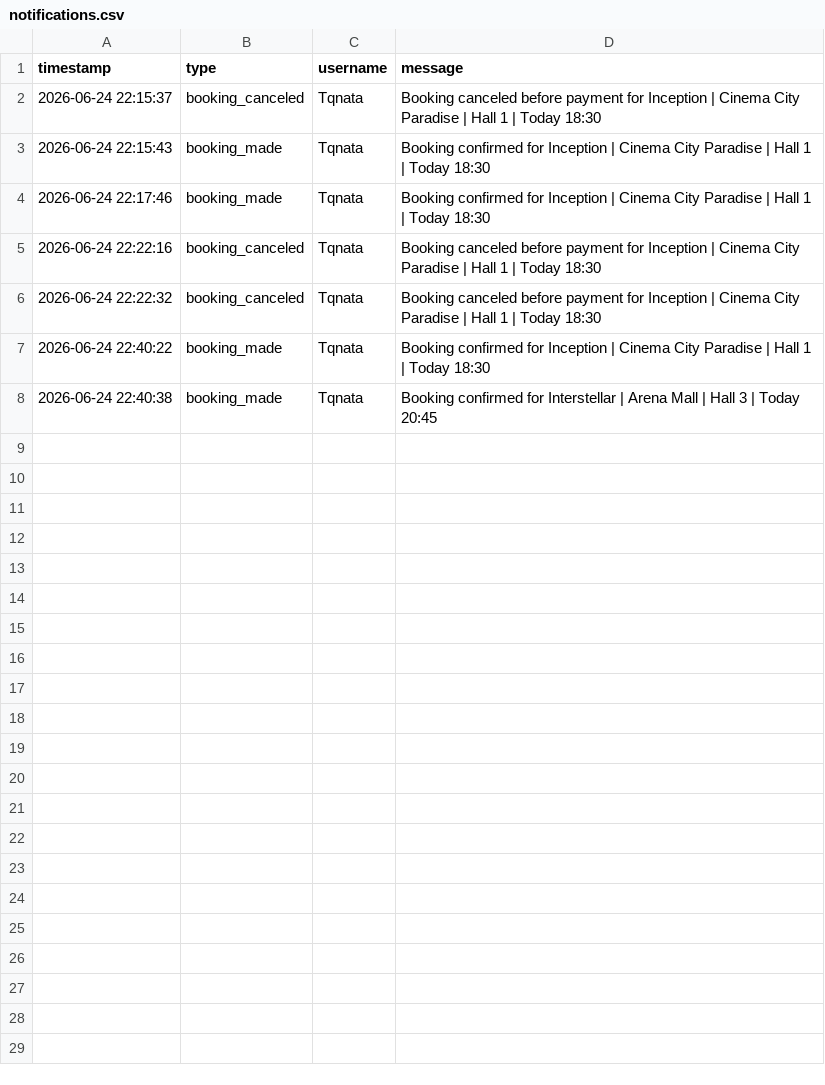
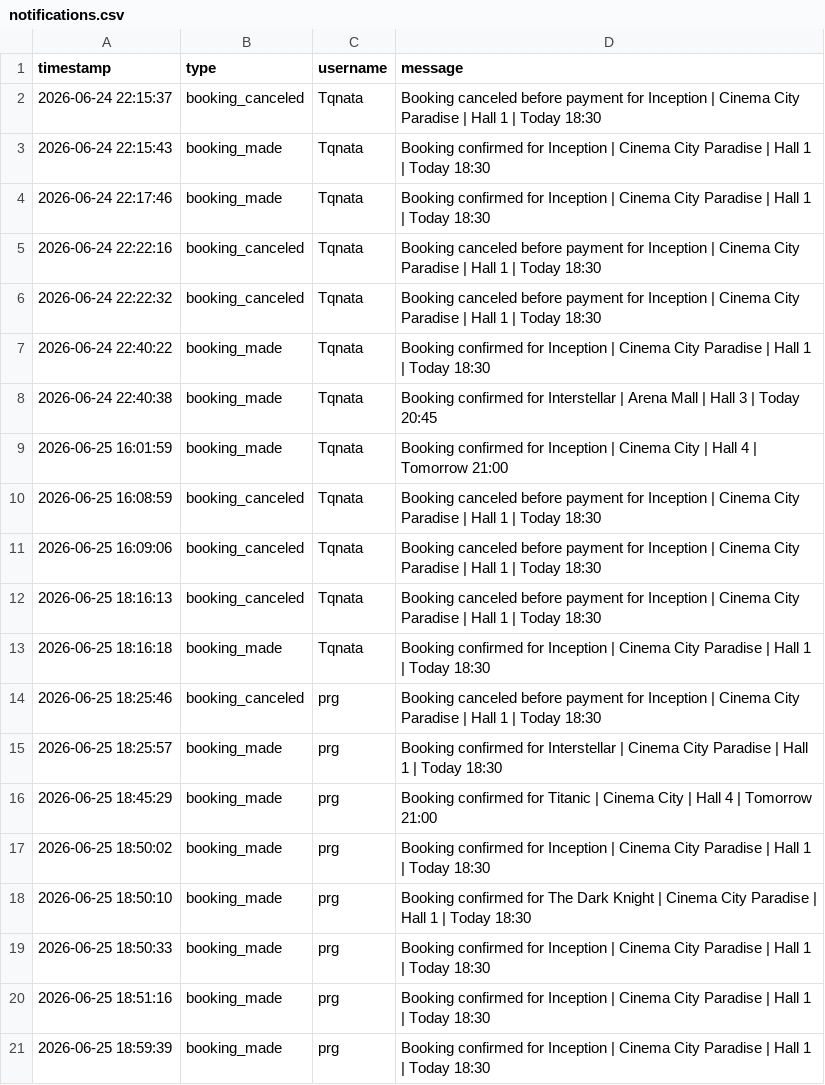
Before and after one commit to codingburgas/2526-student-practices-10th-grade-peter_stojkov-danail_petrov, a CSV file: Cinema_Design/data/notifications.csv, drawn as a sheet; the diff names each change by its address in the sheet, - before the commit and + after, or states it on an @@ line.

Commit message:
Add movie details and bookings features

```diff
--- a/Cinema_Design/data/notifications.csv
+++ b/Cinema_Design/data/notifications.csv
+row 9: 2026-06-25 16:01:59 | booking_made | Tqnata | Booking confirmed for Inception | Cinema City | Hall 4 | Tomorrow 21:00
+row 10: 2026-06-25 16:08:59 | booking_canceled | Tqnata | Booking canceled before payment for Inception | Cinema City Paradise | Hall 1 | Today 18:30
+row 11: 2026-06-25 16:09:06 | booking_canceled | Tqnata | Booking canceled before payment for Inception | Cinema City Paradise | Hall 1 | Today 18:30
+row 12: 2026-06-25 18:16:13 | booking_canceled | Tqnata | Booking canceled before payment for Inception | Cinema City Paradise | Hall 1 | Today 18:30
+row 13: 2026-06-25 18:16:18 | booking_made | Tqnata | Booking confirmed for Inception | Cinema City Paradise | Hall 1 | Today 18:30
+row 14: 2026-06-25 18:25:46 | booking_canceled | prg | Booking canceled before payment for Inception | Cinema City Paradise | Hall 1 | Today 18:30
+row 15: 2026-06-25 18:25:57 | booking_made | prg | Booking confirmed for Interstellar | Cinema City Paradise | Hall 1 | Today 18:30
+row 16: 2026-06-25 18:45:29 | booking_made | prg | Booking confirmed for Titanic | Cinema City | Hall 4 | Tomorrow 21:00
+row 17: 2026-06-25 18:50:02 | booking_made | prg | Booking confirmed for Inception | Cinema City Paradise | Hall 1 | Today 18:30
+row 18: 2026-06-25 18:50:10 | booking_made | prg | Booking confirmed for The Dark Knight | Cinema City Paradise | Hall 1 | Today 18:30
+row 19: 2026-06-25 18:50:33 | booking_made | prg | Booking confirmed for Inception | Cinema City Paradise | Hall 1 | Today 18:30
+row 20: 2026-06-25 18:51:16 | booking_made | prg | Booking confirmed for Inception | Cinema City Paradise | Hall 1 | Today 18:30
+row 21: 2026-06-25 18:59:39 | booking_made | prg | Booking confirmed for Inception | Cinema City Paradise | Hall 1 | Today 18:30
```
Also changed, not shown: Cinema_Design/data/bookings.csv, 36 other files.
